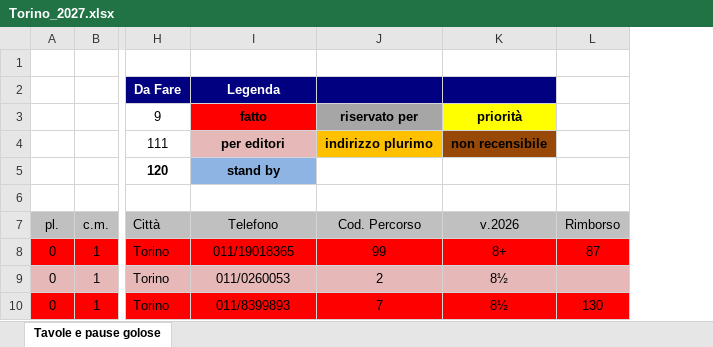
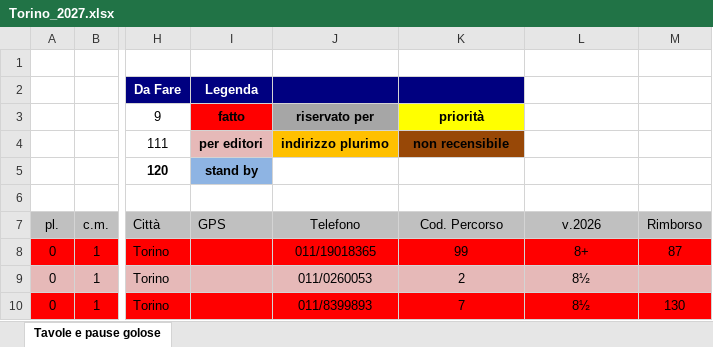
Before and after one commit to pecoraneraeditore/pne-verifica-guide, an Excel workbook: Torino_2027.xlsx, sheet Tavole e pause golose, drawn as a sheet; only a part is shown, gaps mark what is left out; values as stored, in another font and other column widths than the file's, no borders; addresses are those after the commit; the diff names each change by its address in the sheet, - before the commit and + after, or states it on an @@ line.

```diff
--- a/Torino_2027.xlsx (sheet Tavole e pause golose)
+++ b/Torino_2027.xlsx (sheet Tavole e pause golose)
+column I, rows 2-7: Legenda | fatto | per editori | stand by |  | GPS
-J2: Legenda
+J2: (empty)
-L2 fill: #000080
+L2 fill: none
-J3: fatto
+J3: riservato per
-J3 fill: #FF0000
+J3 fill: #A6A6A6
-K3: riservato per
+K3: priorità
-K3 fill: #A6A6A6
+K3 fill: #FFFF00
-L3: priorità
+L3: (empty)
-L3 fill: #FFFF00
+L3 fill: none
-J4: per editori
+J4: indirizzo plurimo
-J4 fill: #E6B9B8
+J4 fill: #FFC000
-K4: indirizzo plurimo
+K4: non recensibile
-K4 fill: #FFC000
+K4 fill: #984807
-L4: non recensibile
+L4: (empty)
-L4 fill: #984807
+L4 fill: none
-J5: stand by
+J5: (empty)
-J5 fill: #8EB4E3
+J5 fill: none
```
Also changed, not shown: formulas that keep their value, Milano_2027.xlsx, Roma_2027.xlsx, 4 other files.
